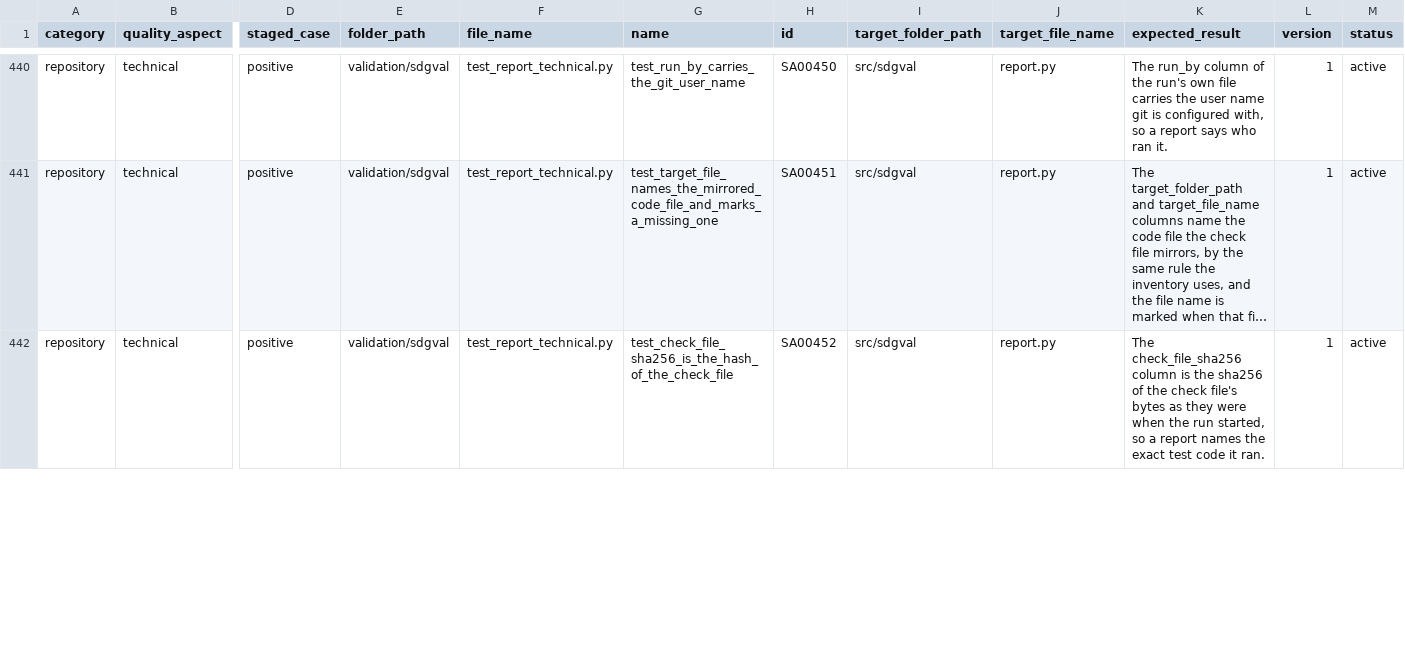
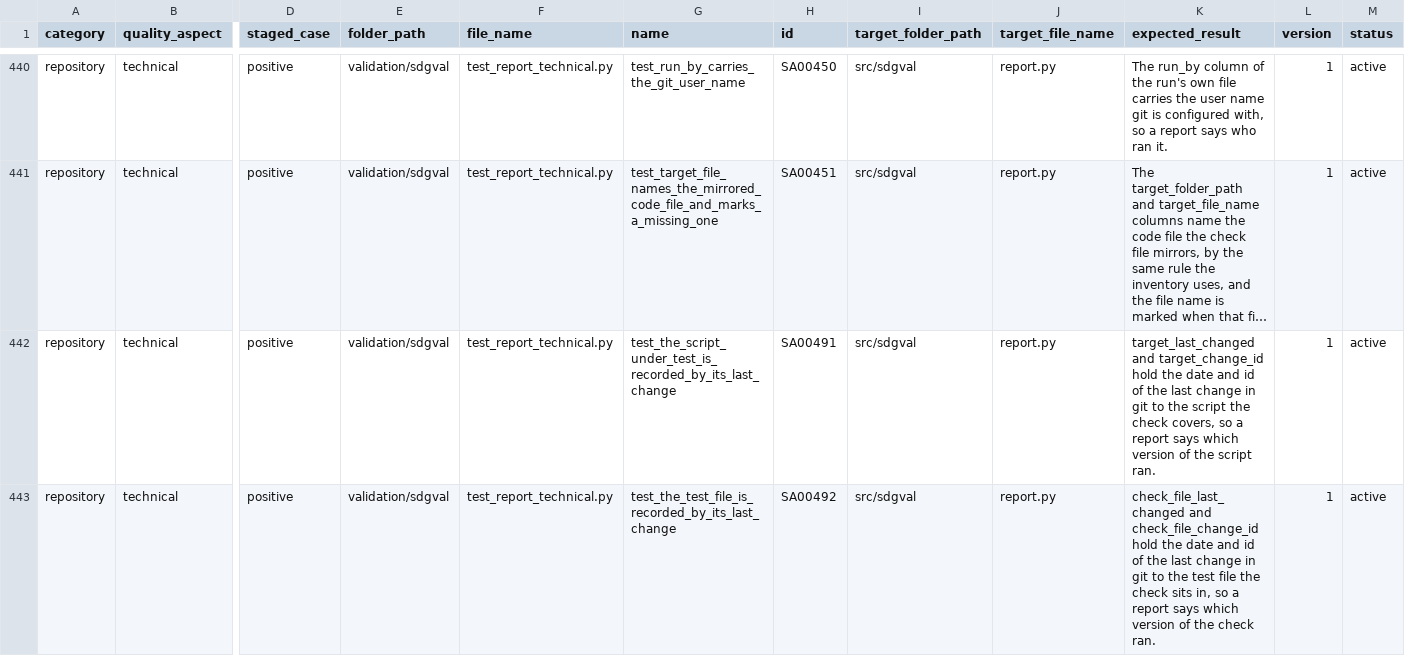
Before and after one commit to delos001/study-definition-graph, a CSV file: validation/validation_inventory.csv, drawn as a sheet; only a part is shown, gaps mark what is left out; long unchanged cells end in …; addresses are those after the commit; rows hold the shown columns only; the diff covers the shown part only; the diff names each change by its address in the sheet, - before the commit and + after, or states it on an @@ line.

Commit message:
The technical report records each file's last change, and the run's installed packages
Each row now gives the date and change id of the last git change to the script under test, the test file, and each fixture the check names with the new @needs_fixture label, replacing check_file_sha256 and fixture_sha256s. The run's own file lists every installed package with its version. The called-script columns from the 2026-09-23 design are dropped. Checks SA00491 to SA00494 replace SA00452 and SA00453, 24 checks gain @needs_fixture, and the report dictionary, the rule for writing Python files and DECISIONS.md follow.

```diff
--- a/validation/validation_inventory.csv
+++ b/validation/validation_inventory.csv
+row 442: repository | technical | positive | validation/sdgval | test_report_technical.py | test_the_script_under_test_is_recorded_by_its_last_change | SA00491 | src/sdgval | report.py | target_last_changed and target_change_id hold the date and id of the last change in git to the script the check covers, so a report says which version of the script ran. | 1 | active
-G443 (name): test_check_file_sha256_is_the_hash_of_the_check_file
+G443 (name): test_the_test_file_is_recorded_by_its_last_change
-H443 (id): SA00452
+H443 (id): SA00492
-K443 (expected_result): The check_file_sha256 column is the sha256 of the check file's bytes as they were when the run started, so a report names the exact test code it ran.
+K443 (expected_result): check_file_last_changed and check_file_change_id hold the date and id of the last change in git to the test file the check sits in, so a report says which version of the check ran.
```
Also changed, not shown: 1 added row and 3 edited cells elsewhere in this file, 10 other files.
